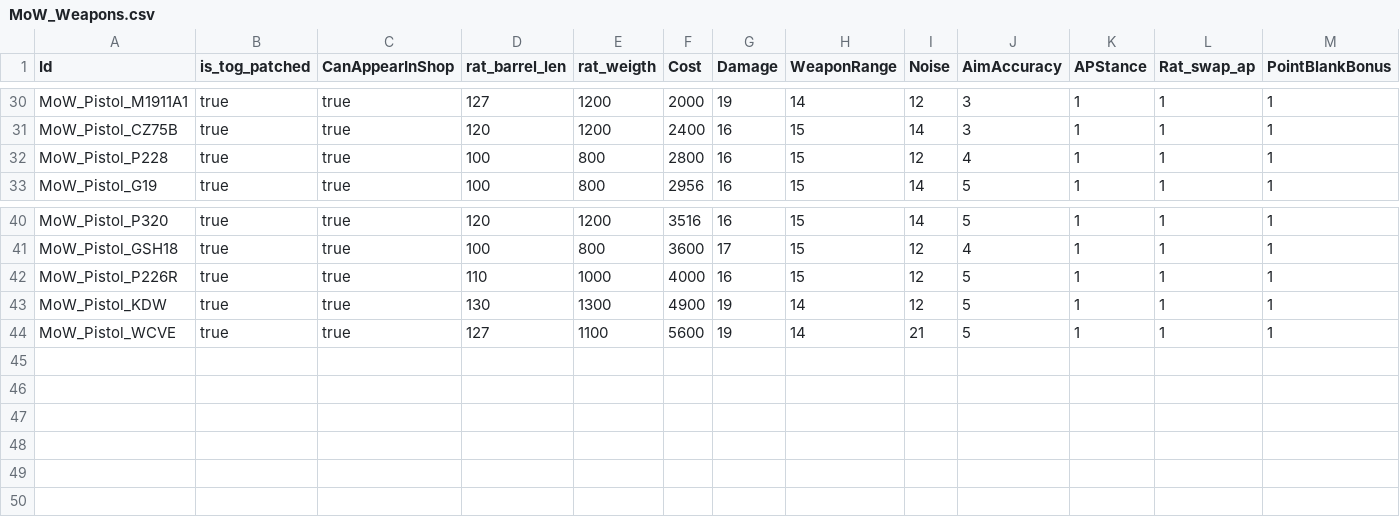
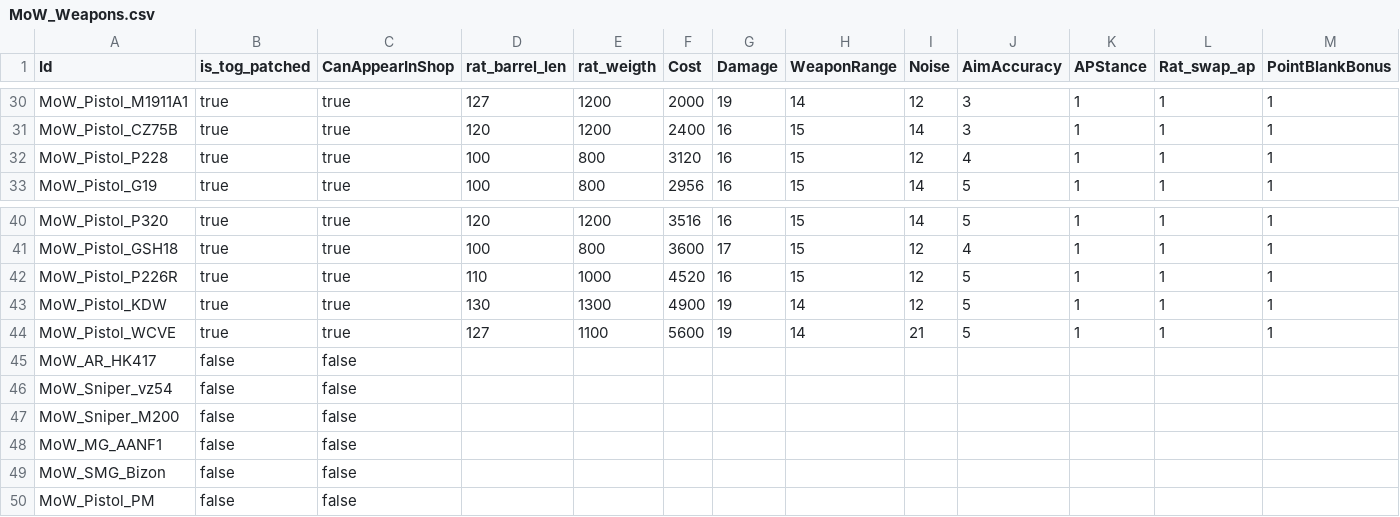
Before and after one commit to lucekdudek/Rato-MoW-Compatibility-Patch, a CSV file: Src/MoW_Weapons.csv, drawn as a sheet; only a part is shown, gaps mark what is left out; rows hold the shown columns only; the diff names each change by its address in the sheet, - before the commit and + after, or states it on an @@ line.

```diff
--- a/Src/MoW_Weapons.csv
+++ b/Src/MoW_Weapons.csv
-F32 (Cost): 2800
+F32 (Cost): 3120
-F42 (Cost): 4000
+F42 (Cost): 4520
+row 45: MoW_AR_HK417 | false | false
+row 46: MoW_Sniper_vz54 | false | false
+row 47: MoW_Sniper_M200 | false | false
+row 48: MoW_MG_AANF1 | false | false
+row 49: MoW_SMG_Bizon | false | false
+row 50: MoW_Pistol_PM | false | false
```
Also changed, not shown: Src/MoW_Components.csv, 4 other files.
